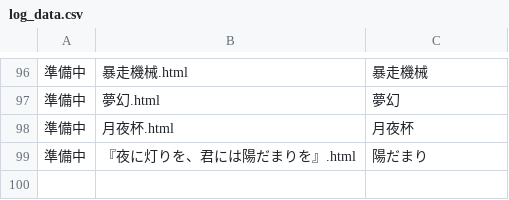
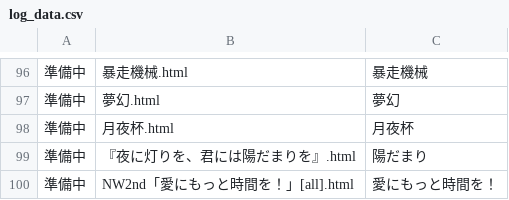
Before and after one commit to akaneyua/trpg_log, a CSV file: log_html/log_data.csv, drawn as a sheet; only a part is shown, gaps mark what is left out; the diff names each change by its address in the sheet, - before the commit and + after, or states it on an @@ line.

Commit message:
Add files via upload

```diff
--- a/log_html/log_data.csv
+++ b/log_html/log_data.csv
+row 100: 準備中 | NW2nd「愛にもっと時間を！」[all].html | 愛にもっと時間を！
```
